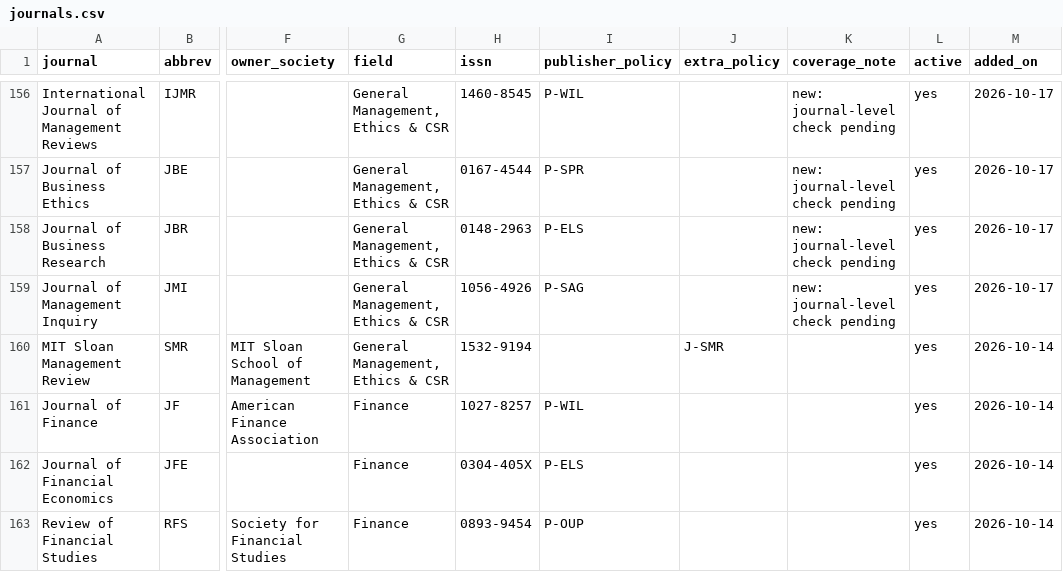
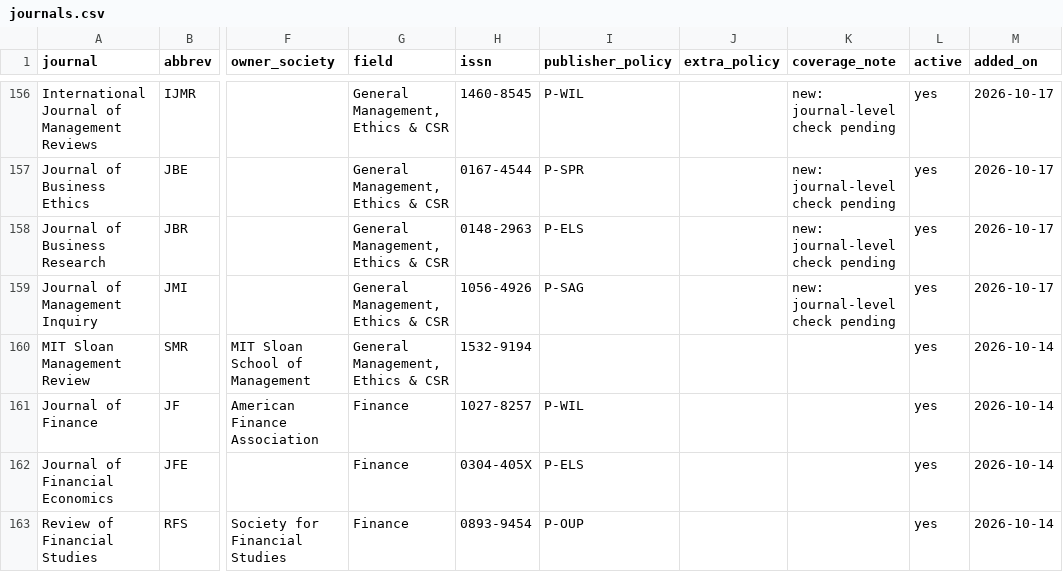
Before and after one commit to tmandler/ai-policy-tracker, a CSV file: data/journals.csv, drawn as a sheet; only a part is shown, gaps mark what is left out; the diff names each change by its address in the sheet, - before the commit and + after, or states it on an @@ line.

```diff
--- a/data/journals.csv
+++ b/data/journals.csv
-J160 (extra_policy): J-SMR
+J160 (extra_policy): (empty)
```
Also changed, not shown: data/policy_sources.csv, 7 other files.
